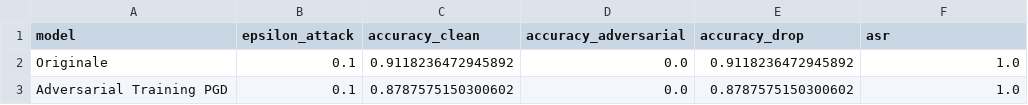
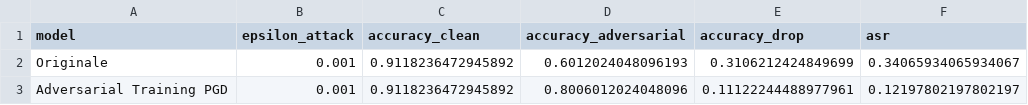
Before and after one commit to imanexoxo/Thesis_AML, a CSV file: results/PGD_original_vs_adv.csv, drawn as a sheet.

Commit message:
PGD attack e adversarial training - I

```diff
--- a/results/PGD_original_vs_adv.csv
+++ b/results/PGD_original_vs_adv.csv
@@ -1,3 +1,3 @@
 model,epsilon_attack,accuracy_clean,accuracy_adversarial,accuracy_drop,asr
-Originale,0.1,0.9118236472945892,0.0,0.9118236472945892,1.0
-Adversarial Training PGD,0.1,0.8787575150300602,0.0,0.8787575150300602,1.0
+Originale,0.001,0.9118236472945892,0.6012024048096193,0.3106212424849699,0.34065934065934067
+Adversarial Training PGD,0.001,0.9118236472945892,0.8006012024048096,0.11122244488977961,0.12197802197802197
```
Also changed, not shown: results/PGD_metrics_summary.csv, 7 other files.
